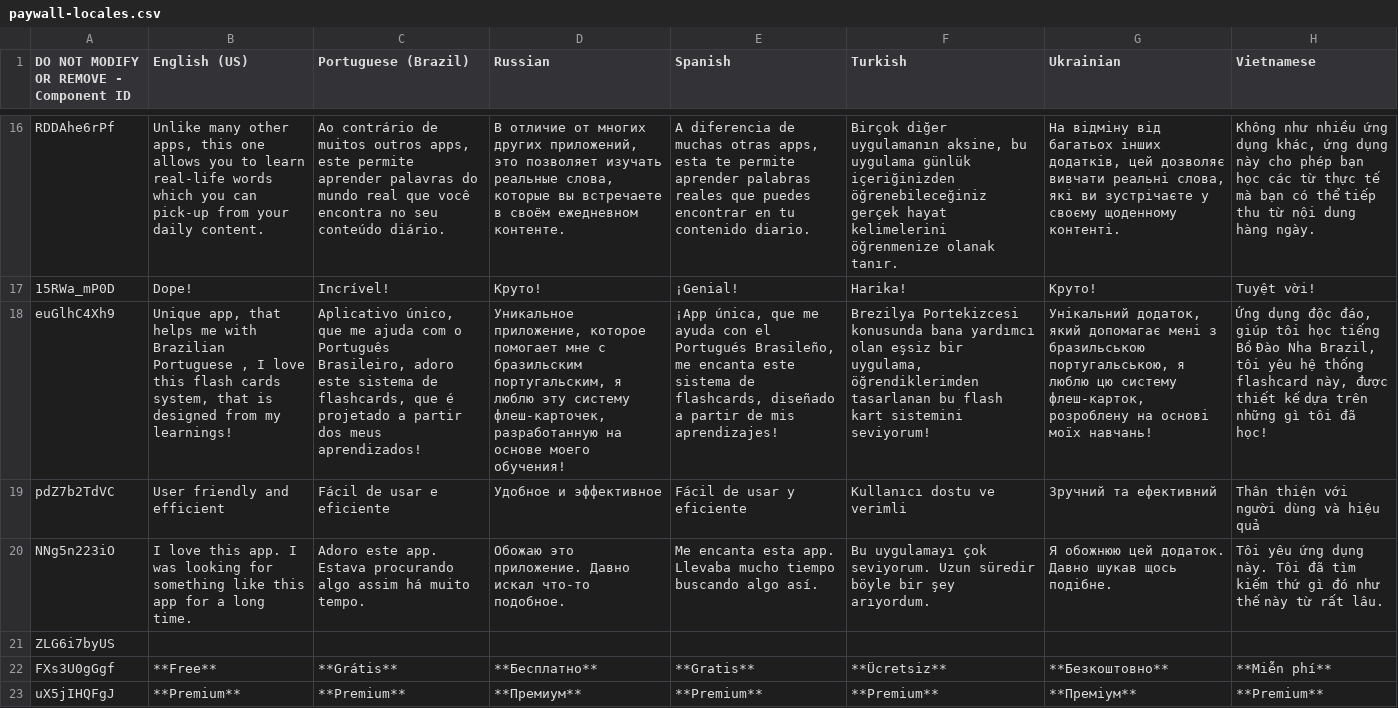
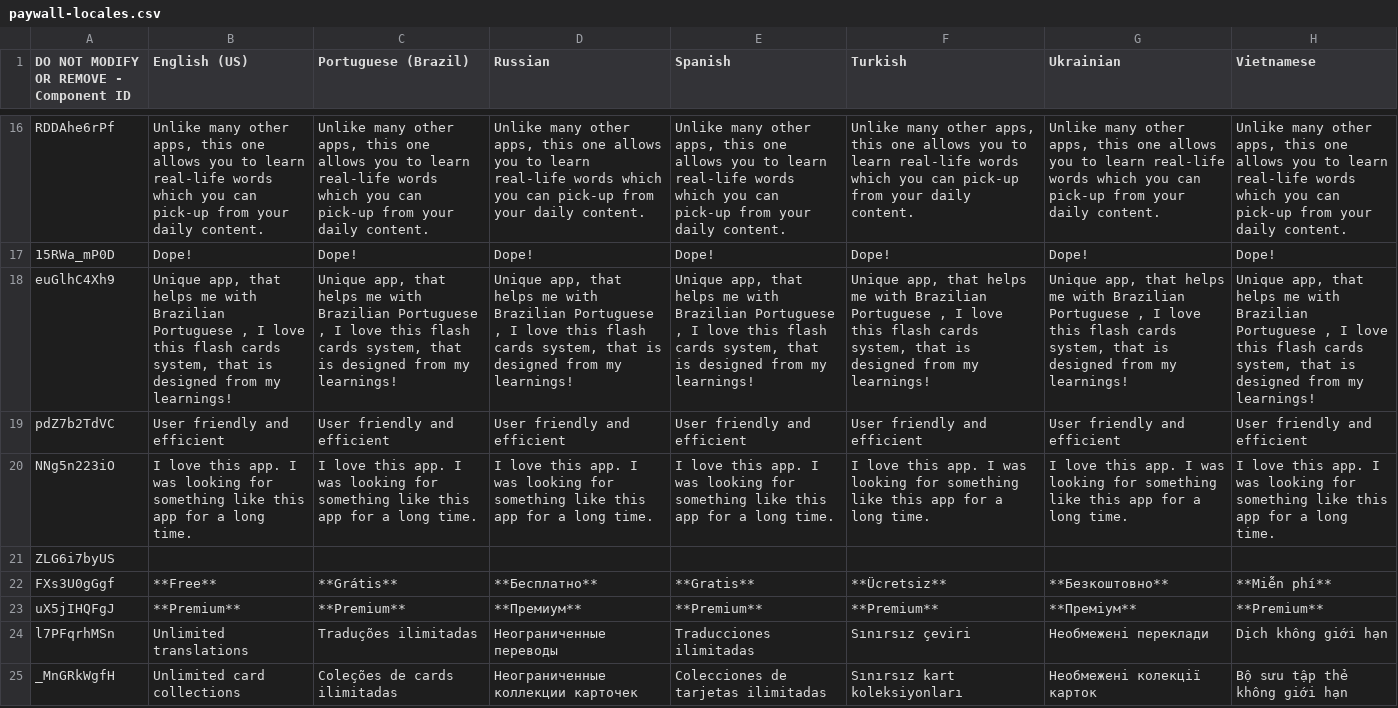
Before and after one commit to vocably/vocably.pro, a CSV file: assets/paywall-locales.csv, drawn as a sheet; only a part is shown, gaps mark what is left out; the shorter side is filled out with more unchanged rows; the diff covers the shown part only; the diff names each change by its address in the sheet, - before the commit and + after, or states it on an @@ line.

```diff
--- a/assets/paywall-locales.csv
+++ b/assets/paywall-locales.csv
-C16 (Portuguese (Brazil)): Ao contrário de muitos outros apps, este permite aprender palavras do mundo real que você encontra no seu conteúdo diário.
+C16 (Portuguese (Brazil)): Unlike many other apps, this one allows you to learn real-life words which you can pick-up from your daily content.
-D16 (Russian): В отличие от многих других приложений, это позволяет изучать реальные слова, которые вы встречаете в своём ежедневном контенте.
+D16 (Russian): Unlike many other apps, this one allows you to learn real-life words which you can pick-up from your daily content.
-E16 (Spanish): A diferencia de muchas otras apps, esta te permite aprender palabras reales que puedes encontrar en tu contenido diario.
+E16 (Spanish): Unlike many other apps, this one allows you to learn real-life words which you can pick-up from your daily content.
-F16 (Turkish): Birçok diğer uygulamanın aksine, bu uygulama günlük içeriğinizden öğrenebileceğiniz gerçek hayat kelimelerini öğrenmenize olanak tanır.
+F16 (Turkish): Unlike many other apps, this one allows you to learn real-life words which you can pick-up from your daily content.
-G16 (Ukrainian): На відміну від багатьох інших додатків, цей дозволяє вивчати реальні слова, які ви зустрічаєте у своєму щоденному контенті.
+G16 (Ukrainian): Unlike many other apps, this one allows you to learn real-life words which you can pick-up from your daily content.
-H16 (Vietnamese): Không như nhiều ứng dụng khác, ứng dụng này cho phép bạn học các từ thực tế mà bạn có thể tiếp thu từ nội dung hàng ngày.
+H16 (Vietnamese): Unlike many other apps, this one allows you to learn real-life words which you can pick-up from your daily content.
-C17 (Portuguese (Brazil)): Incrível!
+C17 (Portuguese (Brazil)): Dope!
-D17 (Russian): Круто!
+D17 (Russian): Dope!
-E17 (Spanish): ¡Genial!
+E17 (Spanish): Dope!
-F17 (Turkish): Harika!
+F17 (Turkish): Dope!
-G17 (Ukrainian): Круто!
+G17 (Ukrainian): Dope!
-H17 (Vietnamese): Tuyệt vời!
+H17 (Vietnamese): Dope!
-C18 (Portuguese (Brazil)): Aplicativo único, que me ajuda com o Português Brasileiro, adoro este sistema de flashcards, que é projetado a partir dos meus aprendizados!
+C18 (Portuguese (Brazil)): Unique app, that helps me with Brazilian Portuguese , I love this flash cards system, that is designed from my learnings!
-D18 (Russian): Уникальное приложение, которое помогает мне с бразильским португальским, я люблю эту систему флеш-карточек, разработанную на основе моего обучения!
+D18 (Russian): Unique app, that helps me with Brazilian Portuguese , I love this flash cards system, that is designed from my learnings!
-E18 (Spanish): ¡App única, que me ayuda con el Portugués Brasileño, me encanta este sistema de flashcards, diseñado a partir de mis aprendizajes!
+E18 (Spanish): Unique app, that helps me with Brazilian Portuguese , I love this flash cards system, that is designed from my learnings!
-F18 (Turkish): Brezilya Portekizcesi konusunda bana yardımcı olan eşsiz bir uygulama, öğrendiklerimden tasarlanan bu flash kart sistemini seviyorum!
+F18 (Turkish): Unique app, that helps me with Brazilian Portuguese , I love this flash cards system, that is designed from my learnings!
-G18 (Ukrainian): Унікальний додаток, який допомагає мені з бразильською португальською, я люблю цю систему флеш-карток, розроблену на основі моїх навчань!
+G18 (Ukrainian): Unique app, that helps me with Brazilian Portuguese , I love this flash cards system, that is designed from my learnings!
-H18 (Vietnamese): Ứng dụng độc đáo, giúp tôi học tiếng Bồ Đào Nha Brazil, tôi yêu hệ thống flashcard này, được thiết kế dựa trên những gì tôi đã học!
+H18 (Vietnamese): Unique app, that helps me with Brazilian Portuguese , I love this flash cards system, that is designed from my learnings!
-C19 (Portuguese (Brazil)): Fácil de usar e eficiente
+C19 (Portuguese (Brazil)): User friendly and efficient
-D19 (Russian): Удобное и эффективное
+D19 (Russian): User friendly and efficient
-E19 (Spanish): Fácil de usar y eficiente
+E19 (Spanish): User friendly and efficient
-F19 (Turkish): Kullanıcı dostu ve verimli
+F19 (Turkish): User friendly and efficient
-G19 (Ukrainian): Зручний та ефективний
+G19 (Ukrainian): User friendly and efficient
-H19 (Vietnamese): Thân thiện với người dùng và hiệu quả
+H19 (Vietnamese): User friendly and efficient
-C20 (Portuguese (Brazil)): Adoro este app. Estava procurando algo assim há muito tempo.
+C20 (Portuguese (Brazil)): I love this app. I was looking for something like this app for a long time.
-D20 (Russian): Обожаю это приложение. Давно искал что-то подобное.
+D20 (Russian): I love this app. I was looking for something like this app for a long time.
-E20 (Spanish): Me encanta esta app. Llevaba mucho tiempo buscando algo así.
+E20 (Spanish): I love this app. I was looking for something like this app for a long time.
-F20 (Turkish): Bu uygulamayı çok seviyorum. Uzun süredir böyle bir şey arıyordum.
+F20 (Turkish): I love this app. I was looking for something like this app for a long time.
-G20 (Ukrainian): Я обожнюю цей додаток. Давно шукав щось подібне.
+G20 (Ukrainian): I love this app. I was looking for something like this app for a long time.
-H20 (Vietnamese): Tôi yêu ứng dụng này. Tôi đã tìm kiếm thứ gì đó như thế này từ rất lâu.
+H20 (Vietnamese): I love this app. I was looking for something like this app for a long time.
```
Also changed, not shown: 91 edited cells elsewhere in this file.
